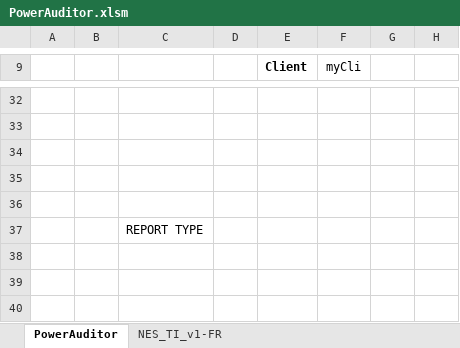
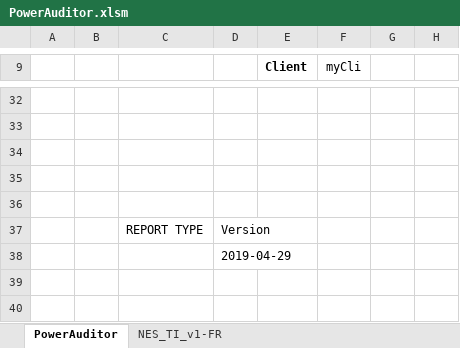
Before and after one commit to 1mm0rt41PC/PowerAuditor, an Excel workbook: dev/PowerAuditor.xlsm, sheet PowerAuditor, drawn as a sheet; only a part is shown, gaps mark what is left out; values as stored, in another font and other column widths than the file's, no borders; charts and pictures and table styles not drawn; the diff names each change by its address in the sheet, - before the commit and + after, or states it on an @@ line.

Commit message:
Add PowerAuditor version in ribbon

```diff
--- a/dev/PowerAuditor.xlsm (sheet PowerAuditor)
+++ b/dev/PowerAuditor.xlsm (sheet PowerAuditor)
-D37: (empty)
+D37: Version
-D38: (empty)
+D38: 2019-04-29
```
Also changed, not shown: hidden cells, PowerAuditor_last.xlsm, 7 other files.
